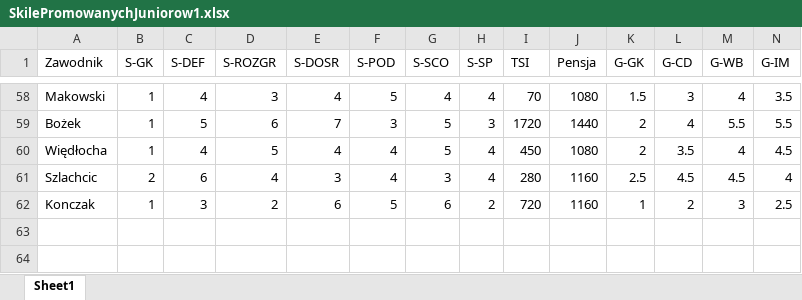
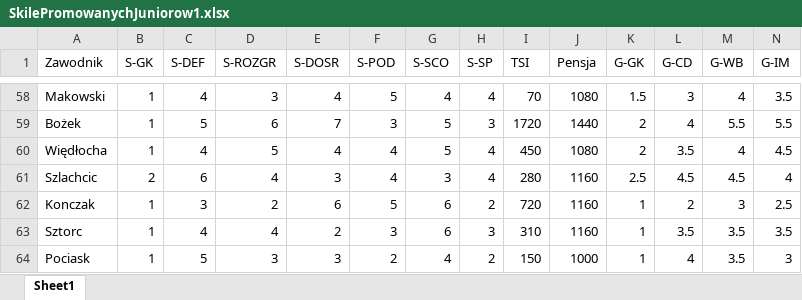
Before and after one commit to razor-blue/Hattrick_Scrapper, an Excel workbook: src/data/SkilePromowanychJuniorow1.xlsx, sheet Sheet1, drawn as a sheet; only a part is shown, gaps mark what is left out; values as stored, in another font and other column widths than the file's, no borders; conditional formats not drawn; rows hold the shown columns only; the diff names each change by its address in the sheet, - before the commit and + after, or states it on an @@ line.

```diff
--- a/src/data/SkilePromowanychJuniorow1.xlsx (sheet Sheet1)
+++ b/src/data/SkilePromowanychJuniorow1.xlsx (sheet Sheet1)
+row 63: Sztorc | 1 | 4 | 4 | 2 | 3 | 6 | 3 | 310 | 1160 | 1 | 3.5 | 3.5 | 3.5
+row 64: Pociask | 1 | 5 | 3 | 3 | 2 | 4 | 2 | 150 | 1000 | 1 | 4 | 3.5 | 3
```
Also changed, not shown: 11 other files.
